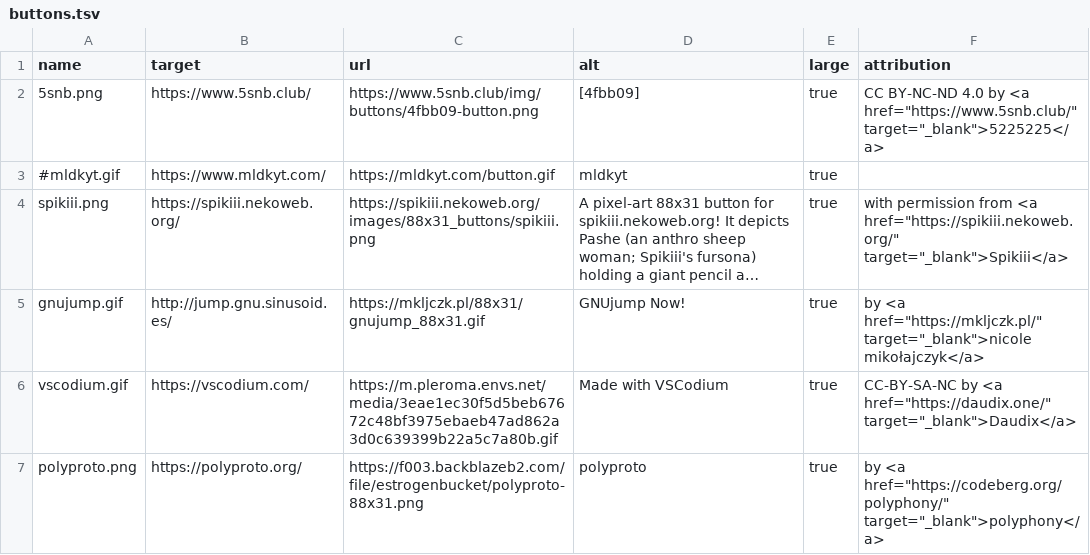
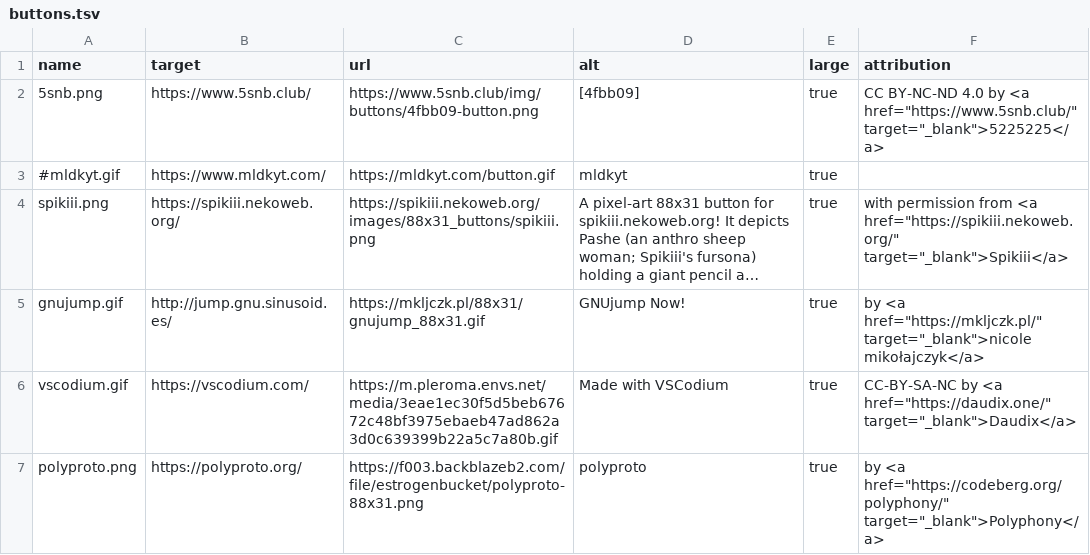
Before and after one commit to JnCrMx/website, a TSV file: src/windows/buttons.tsv, drawn as a sheet; long unchanged cells end in ….

Commit message:
fix small capitalization issue

```diff
--- a/src/windows/buttons.tsv
+++ b/src/windows/buttons.tsv
@@ -6,2 +6,2 @@ gnujump.gif	http://jump.gnu.sinusoid.es/	https://mkljczk.pl/88x31/gnujump_88x31.
 vscodium.gif	https://vscodium.com/	https://m.pleroma.envs.net/media/3eae1ec30f5d5beb67672c48bf3975ebaeb47ad862a3d0c639399b22a5c7a80b.gif	Made with VSCodium	true	CC-BY-SA-NC by <a href="https://daudix.one/" target="_blank">Daudix</a>
-polyproto.png	https://polyproto.org/	https://f003.backblazeb2.com/file/estrogenbucket/polyproto-88x31.png	polyproto	true	by <a href="https://codeberg.org/polyphony/" target="_blank">polyphony</a>
+polyproto.png	https://polyproto.org/	https://f003.backblazeb2.com/file/estrogenbucket/polyproto-88x31.png	polyproto	true	by <a href="https://codeberg.org/polyphony/" target="_blank">Polyphony</a>
```
